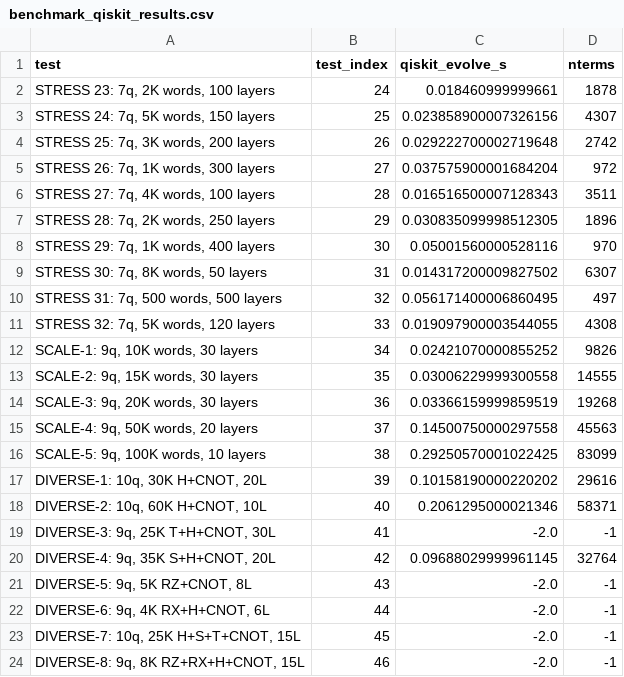
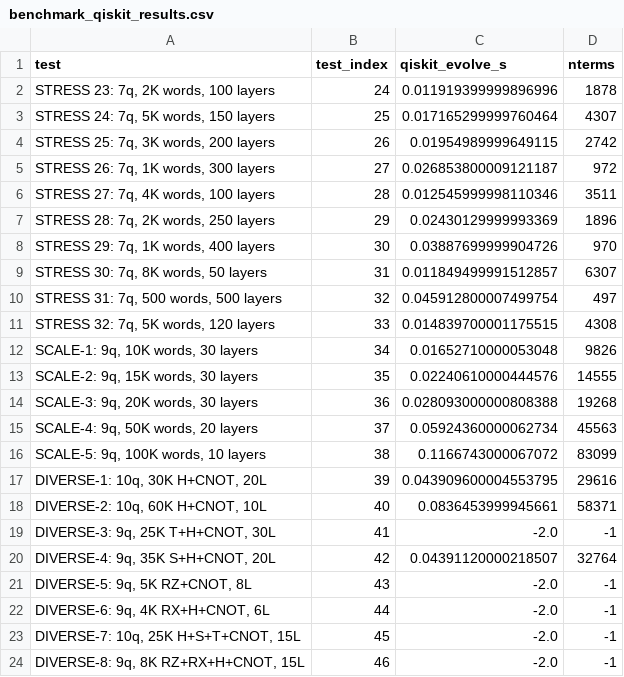
Before and after one commit to arulrhikm/Parallelizing-Pauli-Paths, a CSV file: scripts/benchmark_qiskit_results.csv, drawn as a sheet.

```diff
--- a/scripts/benchmark_qiskit_results.csv
+++ b/scripts/benchmark_qiskit_results.csv
@@ -1,21 +1,21 @@
 test,test_index,qiskit_evolve_s,nterms
-"STRESS 23: 7q, 2K words, 100 layers",24,0.018460999999661,1878
-"STRESS 24: 7q, 5K words, 150 layers",25,0.023858900007326156,4307
-"STRESS 25: 7q, 3K words, 200 layers",26,0.029222700002719648,2742
-"STRESS 26: 7q, 1K words, 300 layers",27,0.037575900001684204,972
-"STRESS 27: 7q, 4K words, 100 layers",28,0.016516500007128343,3511
-"STRESS 28: 7q, 2K words, 250 layers",29,0.030835099998512305,1896
-"STRESS 29: 7q, 1K words, 400 layers",30,0.05001560000528116,970
-"STRESS 30: 7q, 8K words,  50 layers",31,0.014317200009827502,6307
-"STRESS 31: 7q, 500 words, 500 layers",32,0.056171400006860495,497
-"STRESS 32: 7q, 5K words, 120 layers",33,0.019097900003544055,4308
-"SCALE-1: 9q, 10K words, 30 layers",34,0.02421070000855252,9826
-"SCALE-2: 9q, 15K words, 30 layers",35,0.03006229999300558,14555
-"SCALE-3: 9q, 20K words, 30 layers",36,0.03366159999859519,19268
-"SCALE-4: 9q, 50K words, 20 layers",37,0.14500750000297558,45563
-"SCALE-5: 9q, 100K words, 10 layers",38,0.29250570001022425,83099
-"DIVERSE-1: 10q, 30K H+CNOT, 20L",39,0.10158190000220202,29616
-"DIVERSE-2: 10q, 60K H+CNOT, 10L",40,0.2061295000021346,58371
+"STRESS 23: 7q, 2K words, 100 layers",24,0.011919399999896996,1878
+"STRESS 24: 7q, 5K words, 150 layers",25,0.017165299999760464,4307
+"STRESS 25: 7q, 3K words, 200 layers",26,0.01954989999649115,2742
+"STRESS 26: 7q, 1K words, 300 layers",27,0.026853800009121187,972
+"STRESS 27: 7q, 4K words, 100 layers",28,0.012545999998110346,3511
+"STRESS 28: 7q, 2K words, 250 layers",29,0.02430129999993369,1896
+"STRESS 29: 7q, 1K words, 400 layers",30,0.03887699999904726,970
+"STRESS 30: 7q, 8K words,  50 layers",31,0.011849499991512857,6307
+"STRESS 31: 7q, 500 words, 500 layers",32,0.045912800007499754,497
+"STRESS 32: 7q, 5K words, 120 layers",33,0.014839700001175515,4308
+"SCALE-1: 9q, 10K words, 30 layers",34,0.01652710000053048,9826
+"SCALE-2: 9q, 15K words, 30 layers",35,0.02240610000444576,14555
+"SCALE-3: 9q, 20K words, 30 layers",36,0.028093000000808388,19268
+"SCALE-4: 9q, 50K words, 20 layers",37,0.05924360000062734,45563
+"SCALE-5: 9q, 100K words, 10 layers",38,0.1166743000067072,83099
+"DIVERSE-1: 10q, 30K H+CNOT, 20L",39,0.043909600004553795,29616
+"DIVERSE-2: 10q, 60K H+CNOT, 10L",40,0.0836453999945661,58371
 "DIVERSE-3: 9q, 25K T+H+CNOT, 30L",41,-2.0,-1
-"DIVERSE-4: 9q, 35K S+H+CNOT, 20L",42,0.09688029999961145,32764
+"DIVERSE-4: 9q, 35K S+H+CNOT, 20L",42,0.04391120000218507,32764
 "DIVERSE-5: 9q, 5K RZ+CNOT, 8L",43,-2.0,-1
```
Also changed, not shown: 4 other files.
